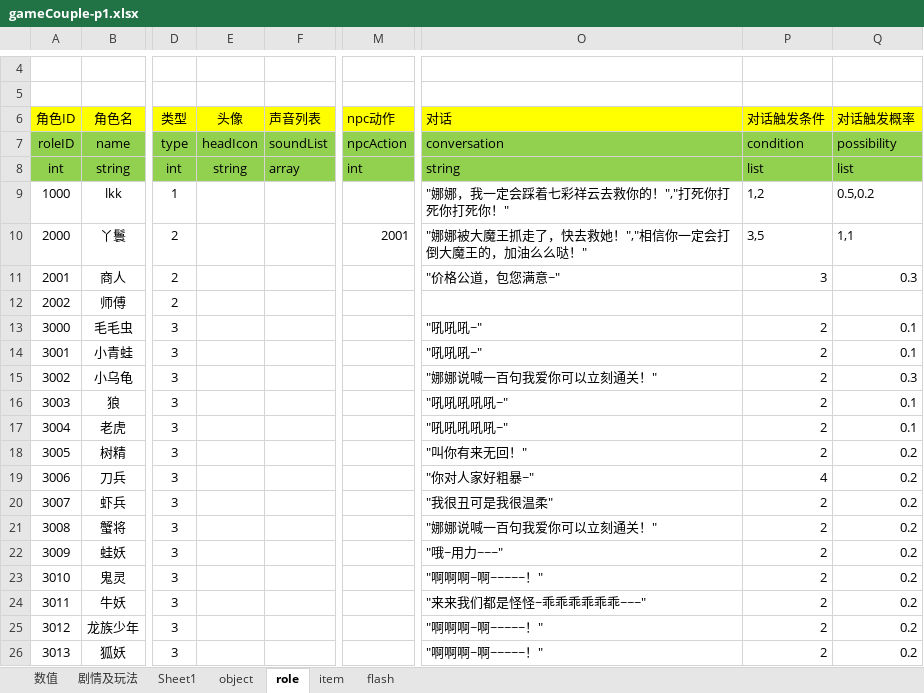
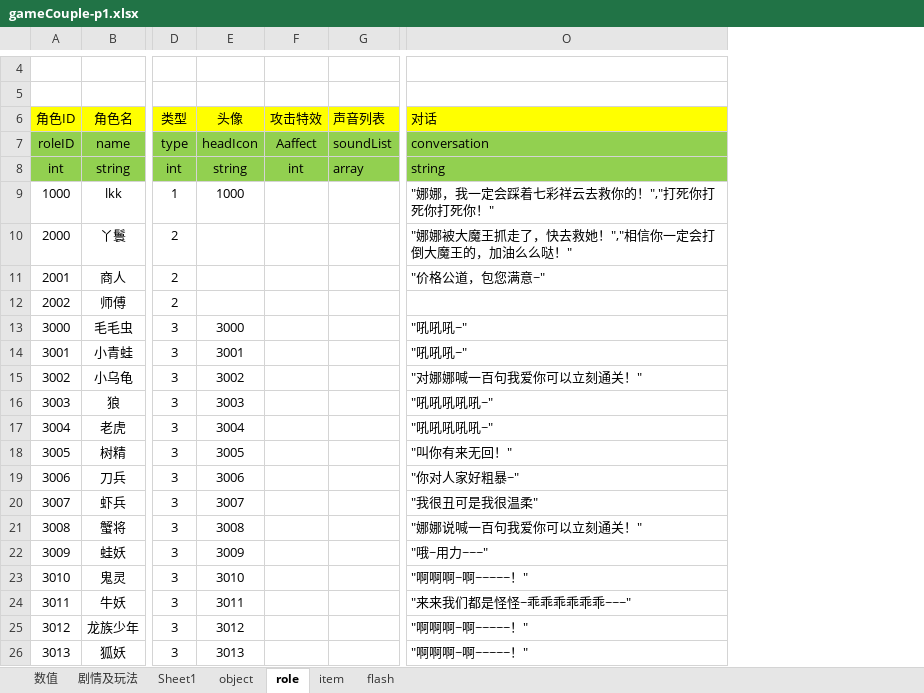
Before and after one commit to likang7/rpg_demo, an Excel workbook: comment/gameCouple-p1.xlsx, sheet role, drawn as a sheet; only a part is shown, gaps mark what is left out; values as stored, in another font and other column widths than the file's, no borders; removed rows and columns are numbered as before the commit, all else as after; the diff names each change by its address in the sheet, - before the commit and + after, or states it on an @@ line.

Commit message:
修改格式

```diff
--- a/comment/gameCouple-p1.xlsx (sheet role)
+++ b/comment/gameCouple-p1.xlsx (sheet role)
+column F (攻击特效), rows 7-8: Aaffect | int
-column M (npc动作), rows 7-10: npcAction | int |  | 2001
-column P (对话触发条件), rows 7-26: condition | list | 1,2 | 3,5 | 3 |  | 2 | 2 | 2 | 2 | 2 | 2 | 4 | 2 | 2 | 2 | 2 | 2 | 2 | 2
-column Q (对话触发概率), rows 7-26: possibility | list | 0.5,0.2 | 1,1 | 0.3 |  | 0.1 | 0.1 | 0.3 | 0.1 | 0.1 | 0.2 | 0.2 | 0.2 | 0.2 | 0.2 | 0.2 | 0.2 | 0.2 | 0.2
-E9 (头像): (empty)
+E9 (头像): 1000
-E13 (头像): (empty)
+E13 (头像): 3000
-E14 (头像): (empty)
+E14 (头像): 3001
-E15 (头像): (empty)
+E15 (头像): 3002
-O15 (对话): "娜娜说喊一百句我爱你可以立刻通关！"
+O15 (对话): "对娜娜喊一百句我爱你可以立刻通关！"
-E16 (头像): (empty)
+E16 (头像): 3003
-E17 (头像): (empty)
+E17 (头像): 3004
-E18 (头像): (empty)
+E18 (头像): 3005
-E19 (头像): (empty)
+E19 (头像): 3006
-E20 (头像): (empty)
+E20 (头像): 3007
-E21 (头像): (empty)
+E21 (头像): 3008
-E22 (头像): (empty)
+E22 (头像): 3009
-E23 (头像): (empty)
+E23 (头像): 3010
-E24 (头像): (empty)
+E24 (头像): 3011
-E25 (头像): (empty)
+E25 (头像): 3012
-E26 (头像): (empty)
+E26 (头像): 3013
```
